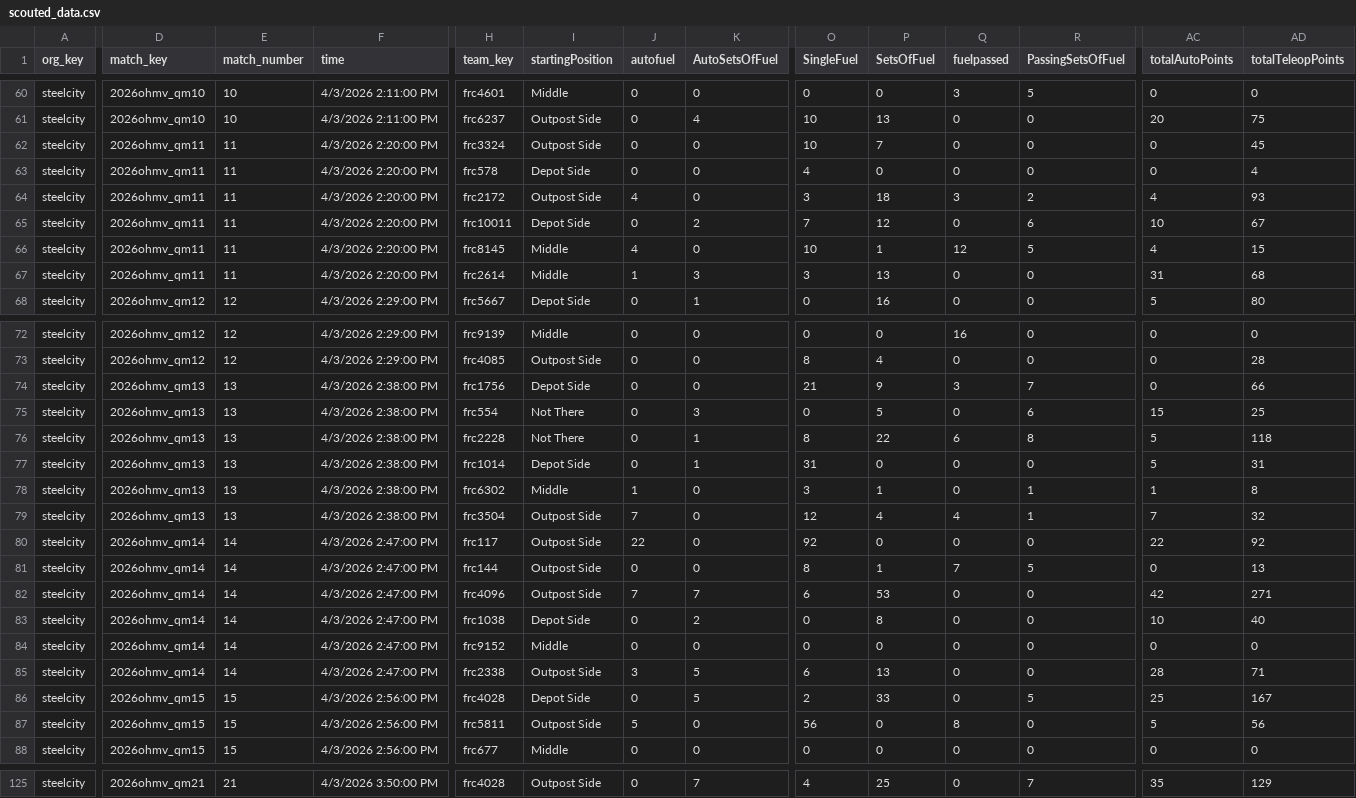
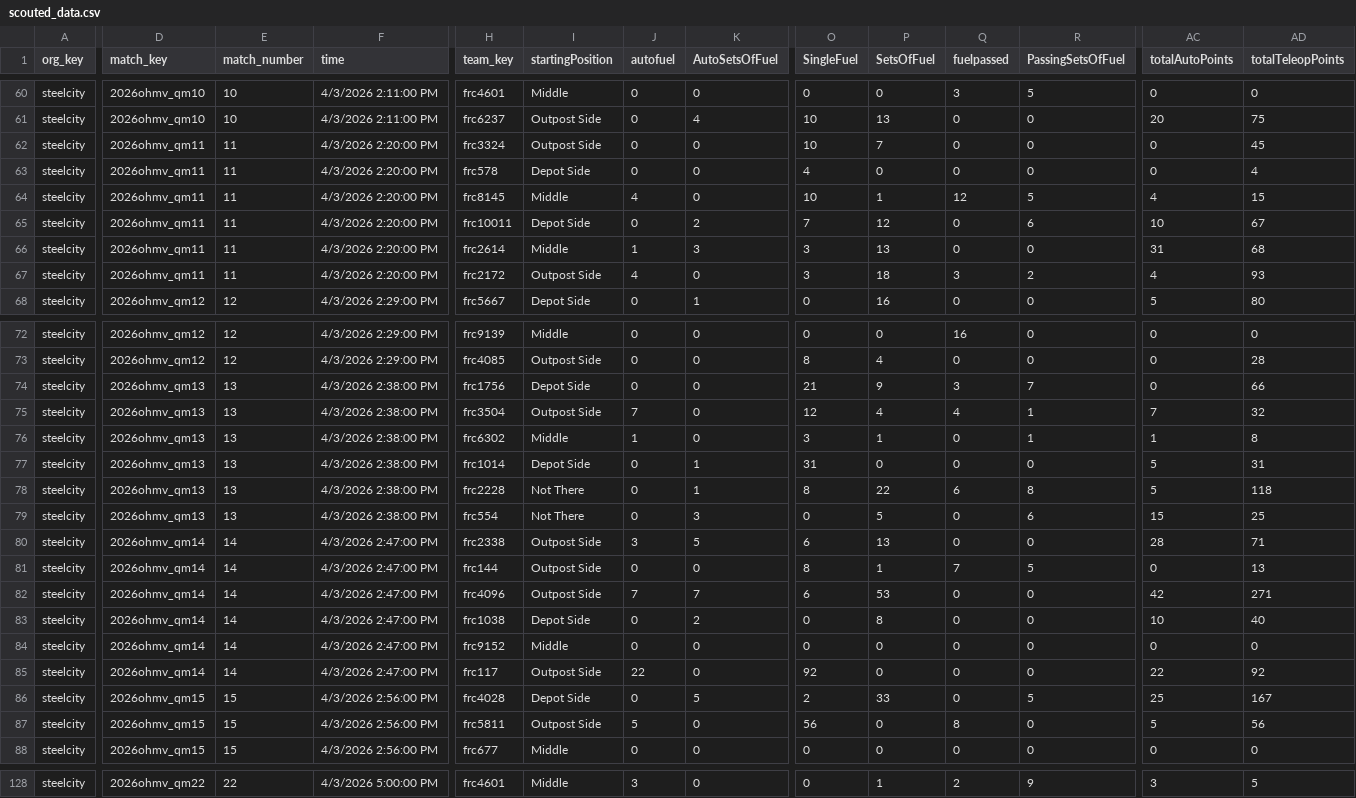
Before and after one commit to GirlsOfSteelRobotics/2026FrcScoutingApp, a CSV file: data/2026ohmv/scouted_data.csv, drawn as a sheet; only a part is shown, gaps mark what is left out; addresses are those after the commit; the diff covers the shown part only; the diff names each change by its address in the sheet, - before the commit and + after, or states it on an @@ line.

Commit message:
Scrape Scouting Data at 2026-04-03T17:12:42

```diff
--- a/data/2026ohmv/scouted_data.csv
+++ b/data/2026ohmv/scouted_data.csv
@@ row 66 moved to row 64: steelcity @@
@@ row 67 moved to row 66: steelcity @@
@@ row 79 moved to row 75: steelcity @@
@@ row 78 moved to row 76: steelcity @@
@@ row 76 moved to row 78: steelcity @@
@@ row 85 moved to row 80: steelcity @@
@@ row 80 moved to row 85: steelcity @@
-D128 (match_key): 2026ohmv_qm21
+D128 (match_key): 2026ohmv_qm22
-E128 (match_number): 21
+E128 (match_number): 22
-F128 (time): 4/3/2026 3:50:00 PM
+F128 (time): 4/3/2026 5:00:00 PM
-H128 (team_key): frc4028
+H128 (team_key): frc4601
-I128 (startingPosition): Outpost Side
+I128 (startingPosition): Middle
-J128 (autofuel): 0
+J128 (autofuel): 3
-K128 (AutoSetsOfFuel): 7
+K128 (AutoSetsOfFuel): 0
-O128 (SingleFuel): 4
+O128 (SingleFuel): 0
-P128 (SetsOfFuel): 25
+P128 (SetsOfFuel): 1
-Q128 (fuelpassed): 0
+Q128 (fuelpassed): 2
-R128 (PassingSetsOfFuel): 7
+R128 (PassingSetsOfFuel): 9
-AC128 (totalAutoPoints): 35
+AC128 (totalAutoPoints): 3
-AD128 (totalTeleopPoints): 129
+AD128 (totalTeleopPoints): 5
```
Also changed, not shown: 3 added rows, 3 moved rows and 40 edited cells elsewhere in this file, 3 other files.
